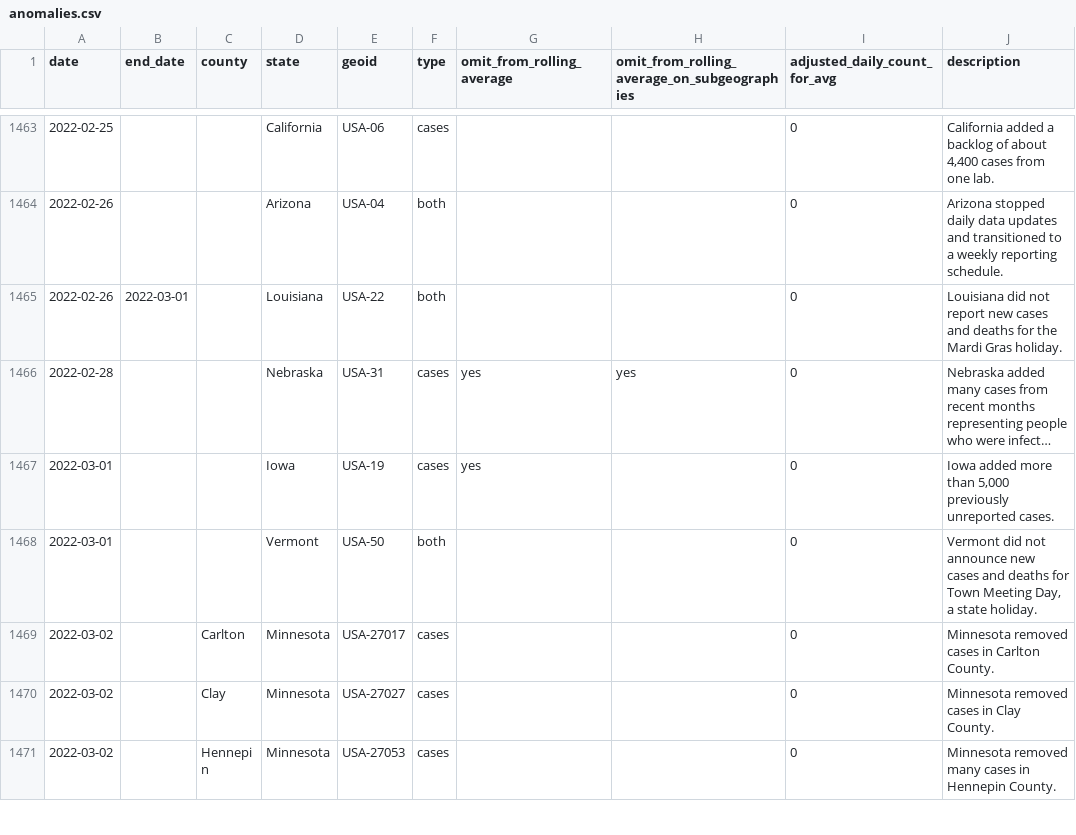
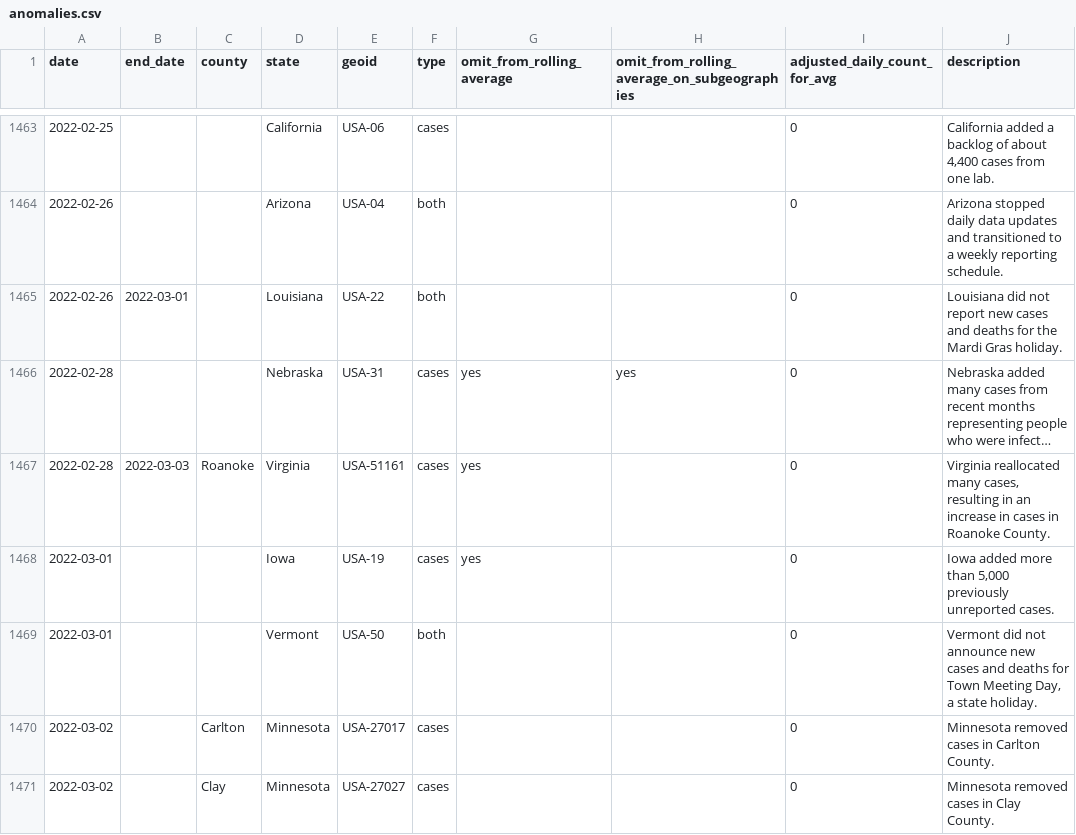
Before and after one commit to nytimes/covid-19-data, a CSV file: rolling-averages/anomalies.csv, drawn as a sheet; only a part is shown, gaps mark what is left out; the shorter side is filled out with more unchanged rows; long unchanged cells end in …; the diff names each change by its address in the sheet, - before the commit and + after, or states it on an @@ line.

Commit message:
Updating data.

```diff
--- a/rolling-averages/anomalies.csv
+++ b/rolling-averages/anomalies.csv
+row 1467: 2022-02-28 | 2022-03-03 | Roanoke | Virginia | USA-51161 | cases | yes |  | 0 | Virginia reallocated many cases, resulting in an increase in cases in Roanoke County.
```
Also changed, not shown: live/us-counties.csv, live/us-states.csv, 4 other files.
